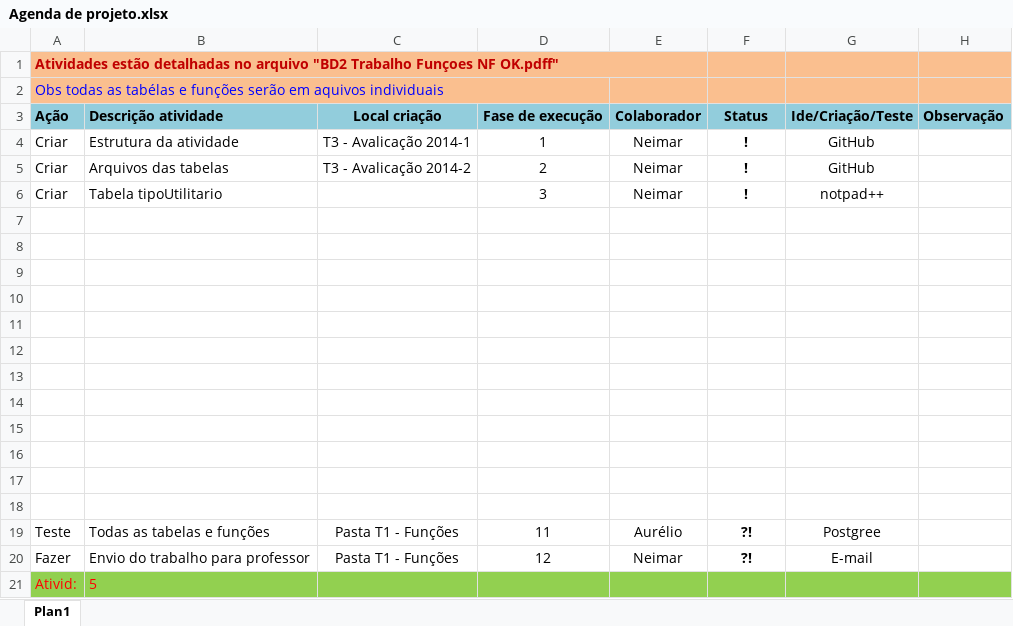
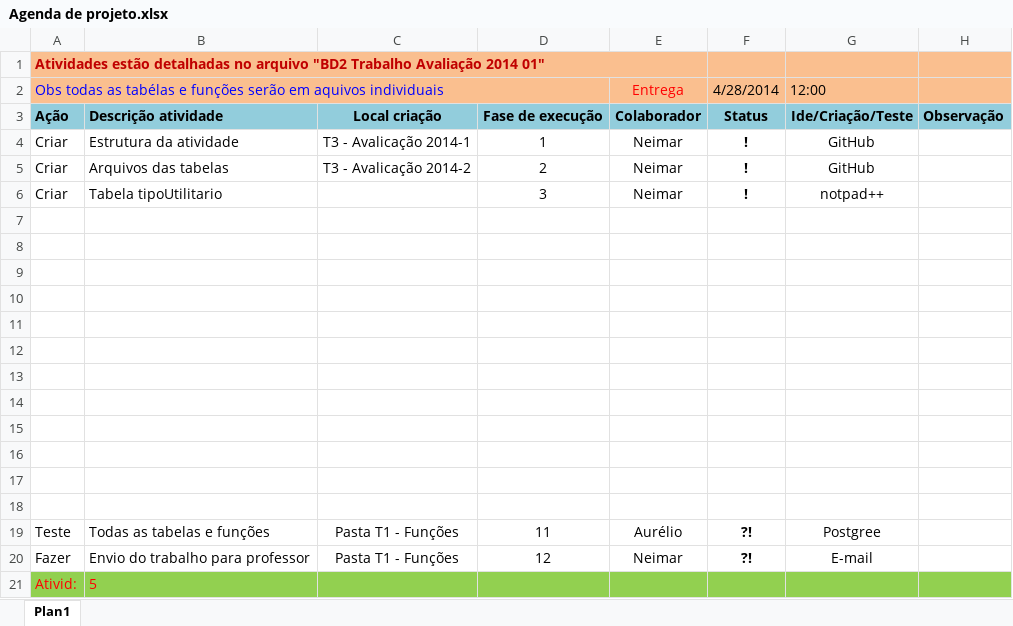
Before and after one commit to Neimarmg/BD, an Excel workbook: BD2_2M/T3 - Avalicação 2014-1/Agenda de projeto.xlsx, sheet Plan1, drawn as a sheet; values as stored, in another font and other column widths than the file's, no borders; charts and pictures not drawn; removed rows and columns are numbered as before the commit, all else as after; the diff names each change by its address in the sheet, - before the commit and + after, or states it on an @@ line.

Commit message:
2014 04 14 09:17
Estrutura do trab

```diff
--- a/BD2_2M/T3 - Avalicação 2014-1/Agenda de projeto.xlsx (sheet Plan1)
+++ b/BD2_2M/T3 - Avalicação 2014-1/Agenda de projeto.xlsx (sheet Plan1)
-A1: …"BD2 Trabalho Funçoes NF OK.pdff"
+A1: …"BD2 Trabalho Avaliação 2014 01"
-row 2: Obs todas as tabélas e funções serão em aquivos individuais
+row 2: Obs todas as tabélas e funções serão em aquivos individuais |  |  |  | Entrega | 4/28/2014 | 12:00
```
Also changed, not shown: charts or pictures.
